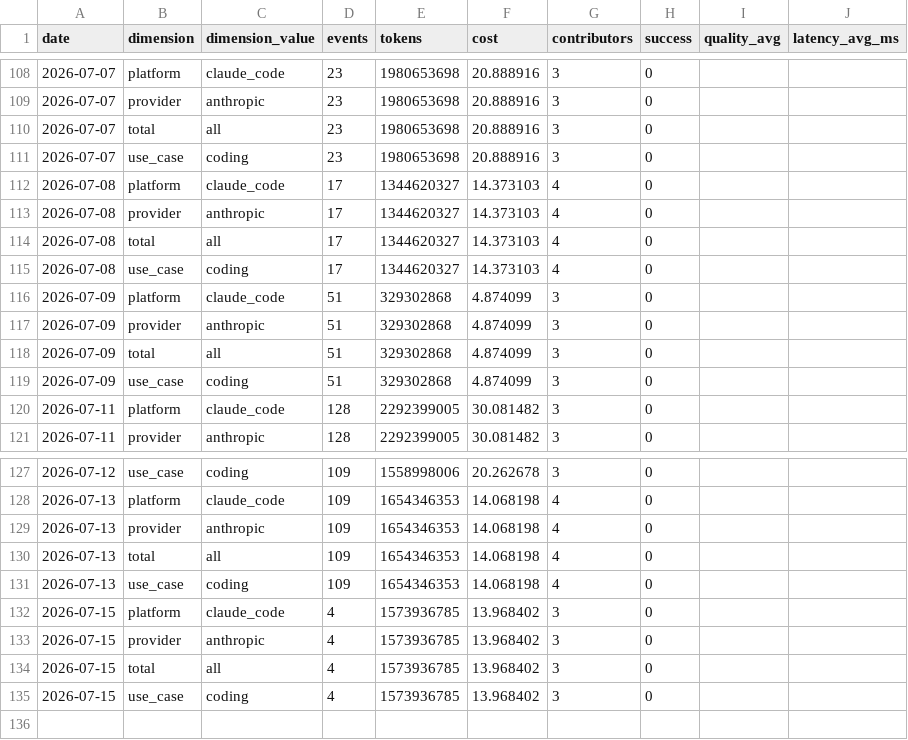
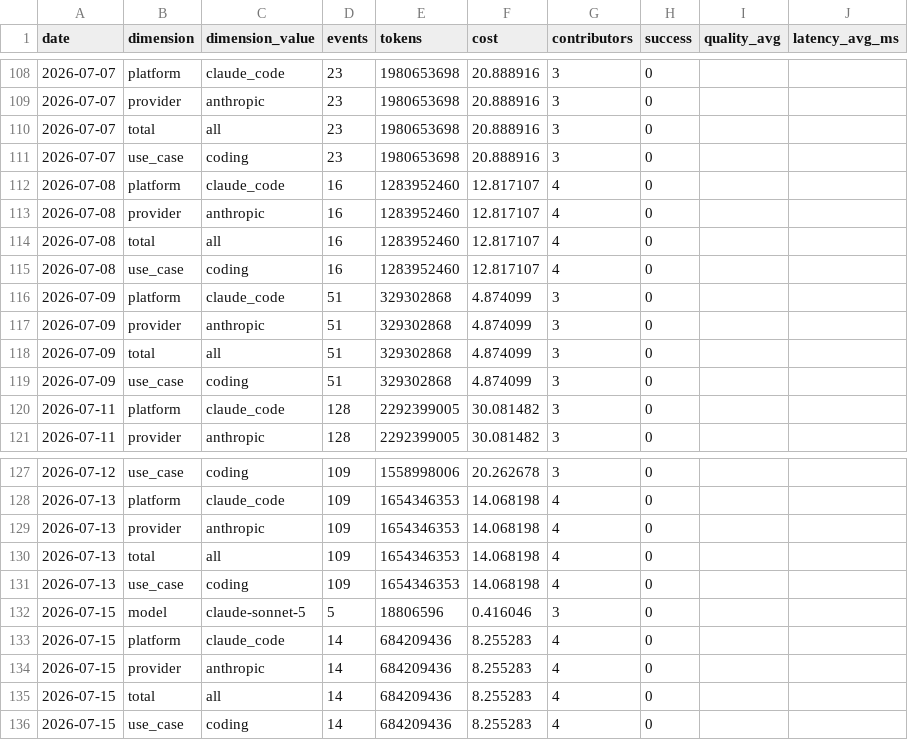
Before and after one commit to Kevinchamplin/mytokentracker-open-data, a CSV file: data/community.csv, drawn as a sheet; only a part is shown, gaps mark what is left out.

```diff
--- a/data/community.csv
+++ b/data/community.csv
@@ -111,6 +111,6 @@ date,dimension,dimension_value,events,tokens,cost,contributors,success,quality_a
 2026-07-07,use_case,coding,23,1980653698,20.888916,3,0,,
-2026-07-08,platform,claude_code,17,1344620327,14.373103,4,0,,
-2026-07-08,provider,anthropic,17,1344620327,14.373103,4,0,,
-2026-07-08,total,all,17,1344620327,14.373103,4,0,,
-2026-07-08,use_case,coding,17,1344620327,14.373103,4,0,,
+2026-07-08,platform,claude_code,16,1283952460,12.817107,4,0,,
+2026-07-08,provider,anthropic,16,1283952460,12.817107,4,0,,
+2026-07-08,total,all,16,1283952460,12.817107,4,0,,
+2026-07-08,use_case,coding,16,1283952460,12.817107,4,0,,
 2026-07-09,platform,claude_code,51,329302868,4.874099,3,0,,
@@ -131,5 +131,6 @@ date,dimension,dimension_value,events,tokens,cost,contributors,success,quality_a
 2026-07-13,use_case,coding,109,1654346353,14.068198,4,0,,
-2026-07-15,platform,claude_code,4,1573936785,13.968402,3,0,,
-2026-07-15,provider,anthropic,4,1573936785,13.968402,3,0,,
-2026-07-15,total,all,4,1573936785,13.968402,3,0,,
-2026-07-15,use_case,coding,4,1573936785,13.968402,3,0,,
+2026-07-15,model,claude-sonnet-5,5,18806596,0.416046,3,0,,
+2026-07-15,platform,claude_code,14,684209436,8.255283,4,0,,
+2026-07-15,provider,anthropic,14,684209436,8.255283,4,0,,
+2026-07-15,total,all,14,684209436,8.255283,4,0,,
+2026-07-15,use_case,coding,14,684209436,8.255283,4,0,,
```
Also changed, not shown: data/cost-index.csv, data/models.csv, 4 other files.
